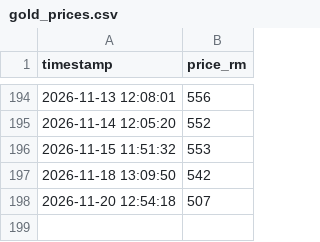
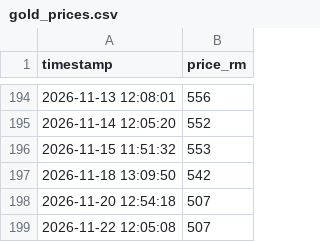
Before and after one commit to areef01/public-gold-scraper, a CSV file: PG_price_project/gold_prices.csv, drawn as a sheet; only a part is shown, gaps mark what is left out; the diff names each change by its address in the sheet, - before the commit and + after, or states it on an @@ line.

```diff
--- a/PG_price_project/gold_prices.csv
+++ b/PG_price_project/gold_prices.csv
+row 199: 2026-11-22 12:05:08 | 507
```
